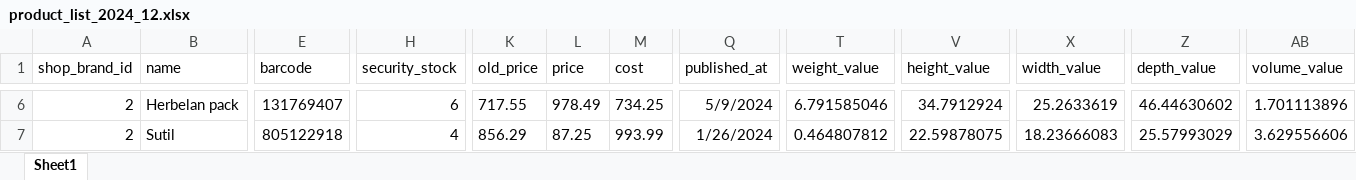
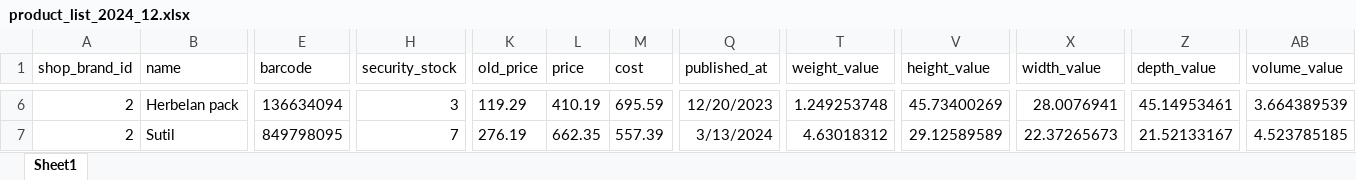
Before and after one commit to selhabibe/muster-dikson-project, an Excel workbook: public/exports/product_list_2024_12.xlsx, sheet Sheet1, drawn as a sheet; only a part is shown, gaps mark what is left out; values as stored, in another font and other column widths than the file's, no borders; the diff covers the shown part only; the diff names each change by its address in the sheet, - before the commit and + after, or states it on an @@ line.

```diff
--- a/public/exports/product_list_2024_12.xlsx (sheet Sheet1)
+++ b/public/exports/product_list_2024_12.xlsx (sheet Sheet1)
-E6 (barcode): 131769407
+E6 (barcode): 136634094
-H6 (security_stock): 6
+H6 (security_stock): 3
-K6 (old_price): 717.55
+K6 (old_price): 119.29
-L6 (price): 978.49
+L6 (price): 410.19
-M6 (cost): 734.25
+M6 (cost): 695.59
-Q6 (published_at): 5/9/2024
+Q6 (published_at): 12/20/2023
-T6 (weight_value): 6.791585046
+T6 (weight_value): 1.249253748
-V6 (height_value): 34.7912924
+V6 (height_value): 45.73400269
-X6 (width_value): 25.2633619
+X6 (width_value): 28.0076941
-Z6 (depth_value): 46.44630602
+Z6 (depth_value): 45.14953461
-AB6 (volume_value): 1.701113896
+AB6 (volume_value): 3.664389539
-E7 (barcode): 805122918
+E7 (barcode): 849798095
-H7 (security_stock): 4
+H7 (security_stock): 7
-K7 (old_price): 856.29
+K7 (old_price): 276.19
-L7 (price): 87.25
+L7 (price): 662.35
-M7 (cost): 993.99
+M7 (cost): 557.39
-Q7 (published_at): 1/26/2024
+Q7 (published_at): 3/13/2024
-T7 (weight_value): 0.464807812
+T7 (weight_value): 4.63018312
-V7 (height_value): 22.59878075
+V7 (height_value): 29.12589589
-X7 (width_value): 18.23666083
+X7 (width_value): 22.37265673
-Z7 (depth_value): 25.57993029
+Z7 (depth_value): 21.52133167
-AB7 (volume_value): 3.629556606
+AB7 (volume_value): 4.523785185
```
Also changed, not shown: 501 edited cells elsewhere in this sheet, 41 other files.
